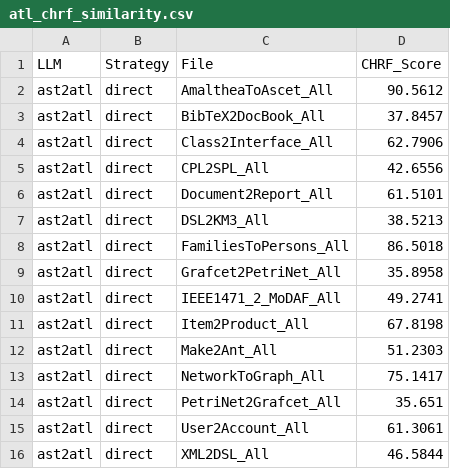
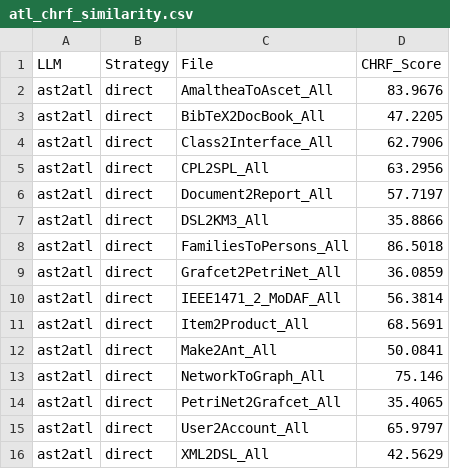
Before and after one commit to daohuyhoang06/LLM4ATL, a CSV file: LLM-based code generation for MTL/LLM-based code generation for MTL/ATL_Parser/atl_chrf_similarity.csv, drawn as a sheet.

```diff
--- a/LLM-based code generation for MTL/LLM-based code generation for MTL/ATL_Parser/atl_chrf_similarity.csv
+++ b/LLM-based code generation for MTL/LLM-based code generation for MTL/ATL_Parser/atl_chrf_similarity.csv
@@ -1,16 +1,16 @@
 LLM,Strategy,File,CHRF_Score
-ast2atl,direct,AmaltheaToAscet_All,90.5612
-ast2atl,direct,BibTeX2DocBook_All,37.8457
+ast2atl,direct,AmaltheaToAscet_All,83.9676
+ast2atl,direct,BibTeX2DocBook_All,47.2205
 ast2atl,direct,Class2Interface_All,62.7906
-ast2atl,direct,CPL2SPL_All,42.6556
-ast2atl,direct,Document2Report_All,61.5101
-ast2atl,direct,DSL2KM3_All,38.5213
+ast2atl,direct,CPL2SPL_All,63.2956
+ast2atl,direct,Document2Report_All,57.7197
+ast2atl,direct,DSL2KM3_All,35.8866
 ast2atl,direct,FamiliesToPersons_All,86.5018
-ast2atl,direct,Grafcet2PetriNet_All,35.8958
-ast2atl,direct,IEEE1471_2_MoDAF_All,49.2741
-ast2atl,direct,Item2Product_All,67.8198
-ast2atl,direct,Make2Ant_All,51.2303
-ast2atl,direct,NetworkToGraph_All,75.1417
-ast2atl,direct,PetriNet2Grafcet_All,35.651
-ast2atl,direct,User2Account_All,61.3061
-ast2atl,direct,XML2DSL_All,46.5844
+ast2atl,direct,Grafcet2PetriNet_All,36.0859
+ast2atl,direct,IEEE1471_2_MoDAF_All,56.3814
+ast2atl,direct,Item2Product_All,68.5691
+ast2atl,direct,Make2Ant_All,50.0841
+ast2atl,direct,NetworkToGraph_All,75.146
+ast2atl,direct,PetriNet2Grafcet_All,35.4065
+ast2atl,direct,User2Account_All,65.9797
+ast2atl,direct,XML2DSL_All,42.5629
```
Also changed, not shown: LLM-based code generation for MTL/LLM-based code generation for MTL/ATL_Parser/atl_parsed_rate.csv, LLM-based code generation for MTL/LLM-based code generation for MTL/ATL_Parser/atl_parser_chrf_results.csv, 39 other files.
